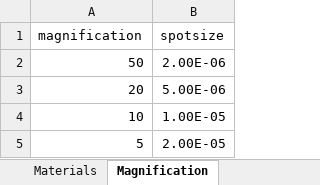
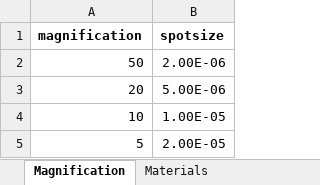
Before and after one commit to BruceWyxv/DefinitiveTCM, an Excel workbook: Database.xlsx, sheet Magnification, drawn as a sheet; values as stored, in another font and other column widths than the file's, no borders; the diff names each change by its address in the sheet, - before the commit and + after, or states it on an @@ line.

```diff
--- a/Database.xlsx (sheet Magnification)
+++ b/Database.xlsx (sheet Magnification)
@@ sheet tab order changed: Magnification | Materials @@
-A1:B1 bold: off
+A1:B1 bold: on
```
Also changed, not shown: other sheet tabs, 8 other files.
